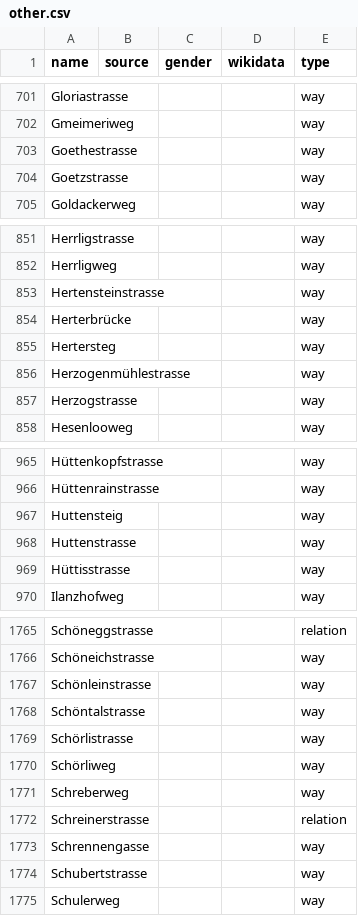
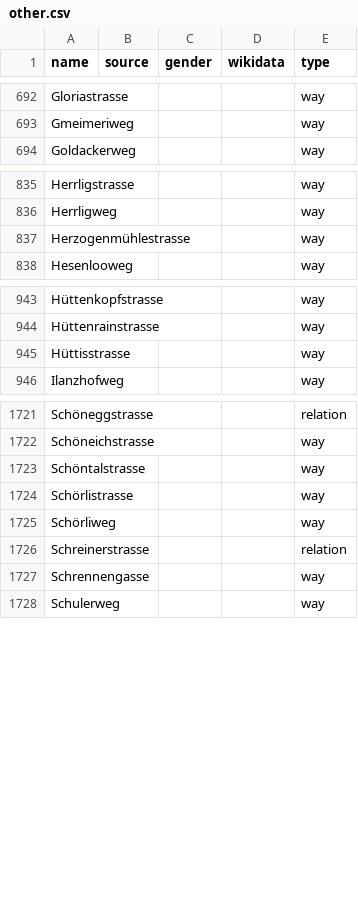
Before and after one commit to EqualStreetNames/equalstreetnames-zurich, a CSV file: data/other.csv, drawn as a sheet; only a part is shown, gaps mark what is left out; the diff covers the shown part only; the diff names each change by its address in the sheet, - before the commit and + after, or states it on an @@ line.

```diff
--- a/data/other.csv
+++ b/data/other.csv
-row 703: Goethestrasse |  |  |  | way
-row 704: Goetzstrasse |  |  |  | way
-row 853: Hertensteinstrasse |  |  |  | way
-row 854: Herterbrücke |  |  |  | way
-row 855: Hertersteg |  |  |  | way
-row 857: Herzogstrasse |  |  |  | way
-row 967: Huttensteig |  |  |  | way
-row 968: Huttenstrasse |  |  |  | way
-row 1767: Schönleinstrasse |  |  |  | way
-row 1771: Schreberweg |  |  |  | way
-row 1774: Schubertstrasse |  |  |  | way
```
Also changed, not shown: 57 removed rows elsewhere in this file, data/gender.csv, 2 other files.
